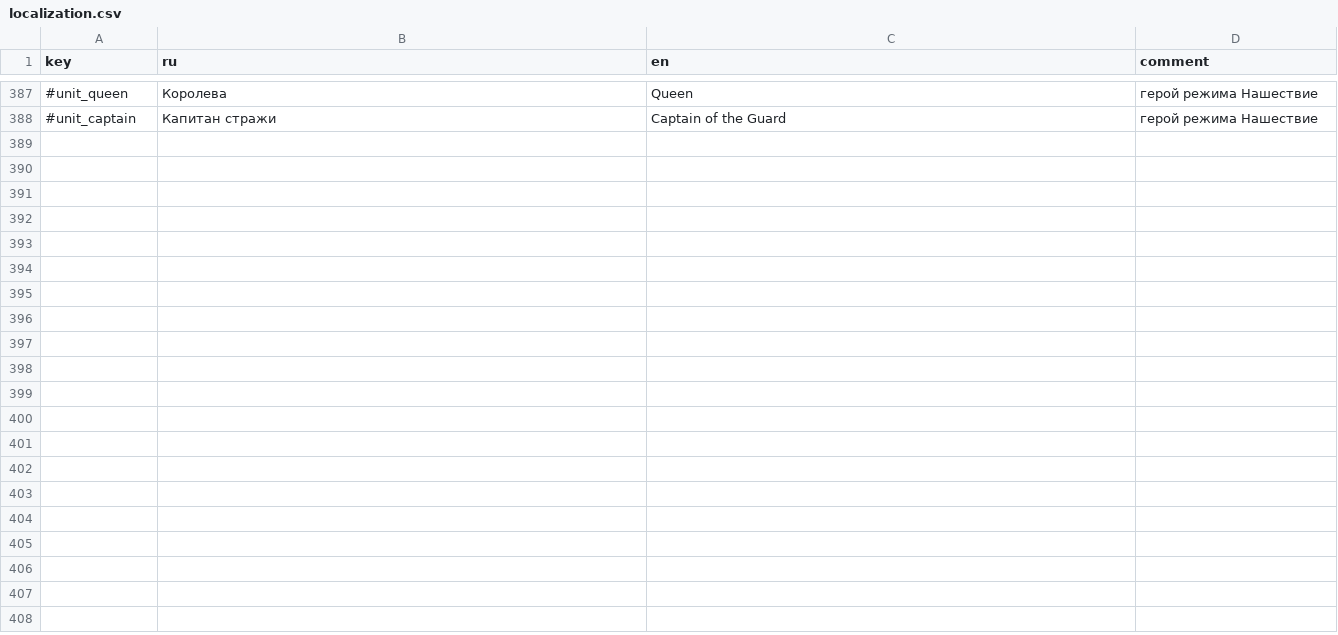
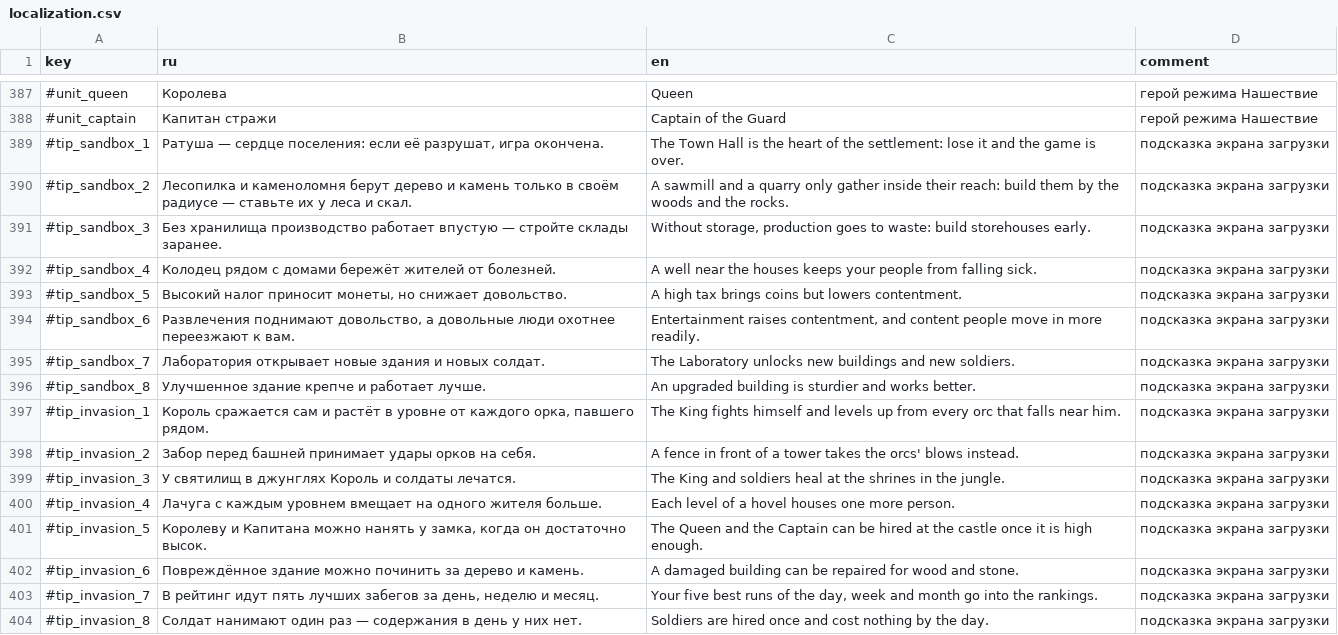
Before and after one commit to Safronov-Siarhei/CityBuilding, a CSV file: Assets/_Project/Balance/localization.csv, drawn as a sheet; only a part is shown, gaps mark what is left out; the diff names each change by its address in the sheet, - before the commit and + after, or states it on an @@ line.

```diff
--- a/Assets/_Project/Balance/localization.csv
+++ b/Assets/_Project/Balance/localization.csv
+row 389: #tip_sandbox_1 | Ратуша — сердце поселения: если её разрушат, игра окончена. | The Town Hall is the heart of the settlement: lose it and the game is over. | подсказка экрана загрузки
+row 390: #tip_sandbox_2 | Лесопилка и каменоломня берут дерево и камень только в своём радиусе — ставьте их у леса и скал. | A sawmill and a quarry only gather inside their reach: build them by the woods and the rocks. | подсказка экрана загрузки
+row 391: #tip_sandbox_3 | Без хранилища производство работает впустую — стройте склады заранее. | Without storage, production goes to waste: build storehouses early. | подсказка экрана загрузки
+row 392: #tip_sandbox_4 | Колодец рядом с домами бережёт жителей от болезней. | A well near the houses keeps your people from falling sick. | подсказка экрана загрузки
+row 393: #tip_sandbox_5 | Высокий налог приносит монеты, но снижает довольство. | A high tax brings coins but lowers contentment. | подсказка экрана загрузки
+row 394: #tip_sandbox_6 | Развлечения поднимают довольство, а довольные люди охотнее переезжают к вам. | Entertainment raises contentment, and content people move in more readily. | подсказка экрана загрузки
+row 395: #tip_sandbox_7 | Лаборатория открывает новые здания и новых солдат. | The Laboratory unlocks new buildings and new soldiers. | подсказка экрана загрузки
+row 396: #tip_sandbox_8 | Улучшенное здание крепче и работает лучше. | An upgraded building is sturdier and works better. | подсказка экрана загрузки
+row 397: #tip_invasion_1 | Король сражается сам и растёт в уровне от каждого орка, павшего рядом. | The King fights himself and levels up from every orc that falls near him. | подсказка экрана загрузки
+row 398: #tip_invasion_2 | Забор перед башней принимает удары орков на себя. | A fence in front of a tower takes the orcs' blows instead. | подсказка экрана загрузки
+row 399: #tip_invasion_3 | У святилищ в джунглях Король и солдаты лечатся. | The King and soldiers heal at the shrines in the jungle. | подсказка экрана загрузки
+row 400: #tip_invasion_4 | Лачуга с каждым уровнем вмещает на одного жителя больше. | Each level of a hovel houses one more person. | подсказка экрана загрузки
+row 401: #tip_invasion_5 | Королеву и Капитана можно нанять у замка, когда он достаточно высок. | The Queen and the Captain can be hired at the castle once it is high enough. | подсказка экрана загрузки
+row 402: #tip_invasion_6 | Повреждённое здание можно починить за дерево и камень. | A damaged building can be repaired for wood and stone. | подсказка экрана загрузки
+row 403: #tip_invasion_7 | В рейтинг идут пять лучших забегов за день, неделю и месяц. | Your five best runs of the day, week and month go into the rankings. | подсказка экрана загрузки
+row 404: #tip_invasion_8 | Солдат нанимают один раз — содержания в день у них нет. | Soldiers are hired once and cost nothing by the day. | подсказка экрана загрузки
```
Also changed, not shown: 43 other files.
